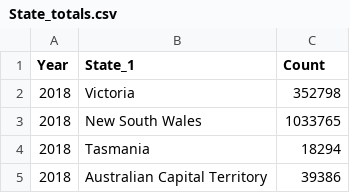
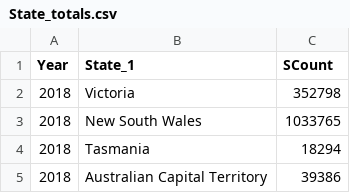
Before and after one commit to MackenzieYand/Viz2_Mackenzie, a CSV file: data/State_totals.csv, drawn as a sheet; only a part is shown; the diff names each change by its address in the sheet, - before the commit and + after, or states it on an @@ line.

```diff
--- a/data/State_totals.csv
+++ b/data/State_totals.csv
-C1: Count
+C1: SCount
```
Also changed, not shown: 2 other files.
